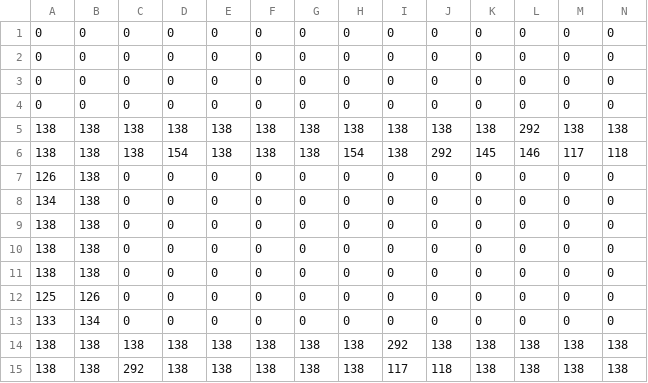
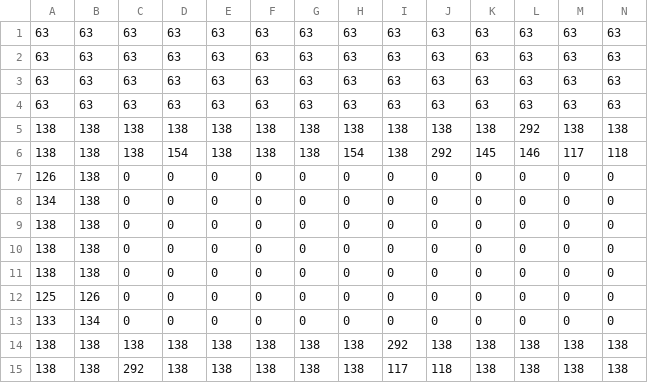
Before and after one commit to galoyo/SpaceCastle, a CSV file: assets/data/Map-13-15_Layer 0 tiles.csv, drawn as a sheet; only a part is shown; removed rows and columns are numbered as before the commit, all else as after; rows hold the shown columns only; the diff names each change by its address in the sheet, - before the commit and + after, or states it on an @@ line.

```diff
--- a/assets/data/Map-13-15_Layer 0 tiles.csv
+++ b/assets/data/Map-13-15_Layer 0 tiles.csv
-row 1: 0 | 0 | 0 | 0 | 0 | 0 | 0 | 0 | 0 | 0 | 0 | 0 | 0 | 0
-row 2: 0 | 0 | 0 | 0 | 0 | 0 | 0 | 0 | 0 | 0 | 0 | 0 | 0 | 0
-row 3: 0 | 0 | 0 | 0 | 0 | 0 | 0 | 0 | 0 | 0 | 0 | 0 | 0 | 0
-row 4: 0 | 0 | 0 | 0 | 0 | 0 | 0 | 0 | 0 | 0 | 0 | 0 | 0 | 0
+row 1: 63 | 63 | 63 | 63 | 63 | 63 | 63 | 63 | 63 | 63 | 63 | 63 | 63 | 63
+row 2: 63 | 63 | 63 | 63 | 63 | 63 | 63 | 63 | 63 | 63 | 63 | 63 | 63 | 63
+row 3: 63 | 63 | 63 | 63 | 63 | 63 | 63 | 63 | 63 | 63 | 63 | 63 | 63 | 63
+row 4: 63 | 63 | 63 | 63 | 63 | 63 | 63 | 63 | 63 | 63 | 63 | 63 | 63 | 63
```
Also changed, not shown: assets/data/Map-16-20_Layer 0 tiles.csv, assets/data/Map-17-20_Layer 0 tiles.csv, 2 other files.
